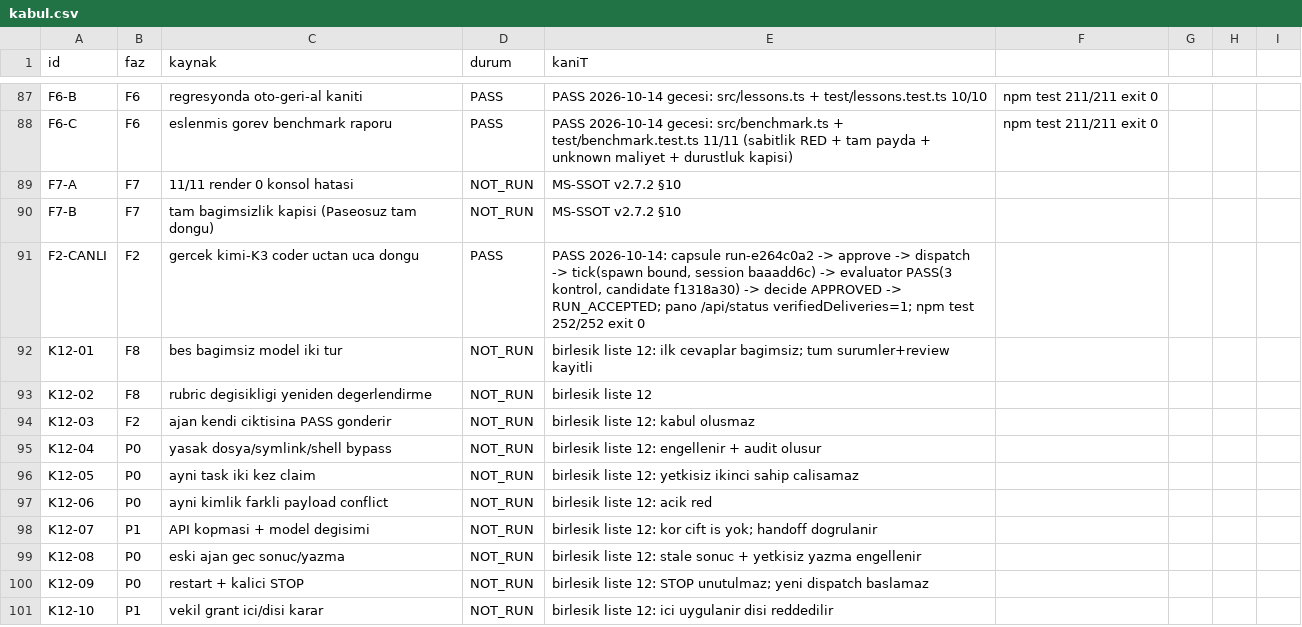
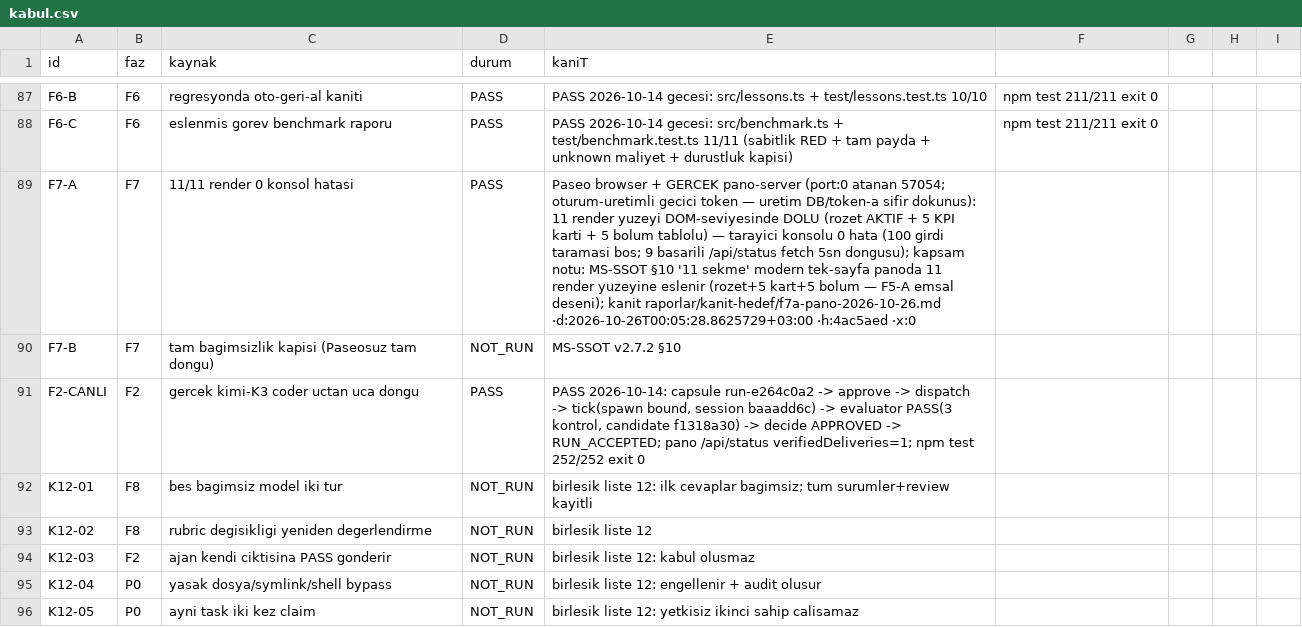
Before and after one commit to javamodu/paseo-plugin, a CSV file: plans/kabul.csv, drawn as a sheet; only a part is shown, gaps mark what is left out; the shorter side is filled out with more unchanged rows.

```diff
--- a/plans/kabul.csv
+++ b/plans/kabul.csv
@@ -88,3 +88,3 @@ F6-B,F6,regresyonda oto-geri-al kaniti,PASS,PASS 2026-10-14 gecesi: src/lessons.
 F6-C,F6,eslenmis gorev benchmark raporu,PASS,PASS 2026-10-14 gecesi: src/benchmark.ts + test/benchmark.test.ts 11/11 (sabitlik RED + tam payda + unknown maliyet + durustluk kapisi), npm test 211/211 exit 0
-F7-A,F7,11/11 render 0 konsol hatasi,NOT_RUN,MS-SSOT v2.7.2 §10
+F7-A,F7,11/11 render 0 konsol hatasi,PASS,Paseo browser + GERCEK pano-server (port:0 atanan 57054; oturum-uretimli gecici token — uretim DB/token-a sifir dokunus): 11 render yuzeyi DOM-seviyesinde DOLU (rozet AKTIF + 5 KPI karti + 5 bolum tablolu) — tarayici konsolu 0 hata (100 girdi taramasi bos; 9 basarili /api/status fetch 5sn dongusu); kapsam notu: MS-SSOT §10 '11 sekme' modern tek-sayfa panoda 11 render yuzeyine eslenir (rozet+5 kart+5 bolum — F5-A emsal deseni); kanit raporlar/kanit-hedef/f7a-pano-2026-10-26.md ·d:2026-10-26T00:05:28.8625729+03:00 ·h:4ac5aed ·x:0
 F7-B,F7,tam bagimsizlik kapisi (Paseosuz tam dongu),NOT_RUN,MS-SSOT v2.7.2 §10
```
Also changed, not shown: 5 other files.
